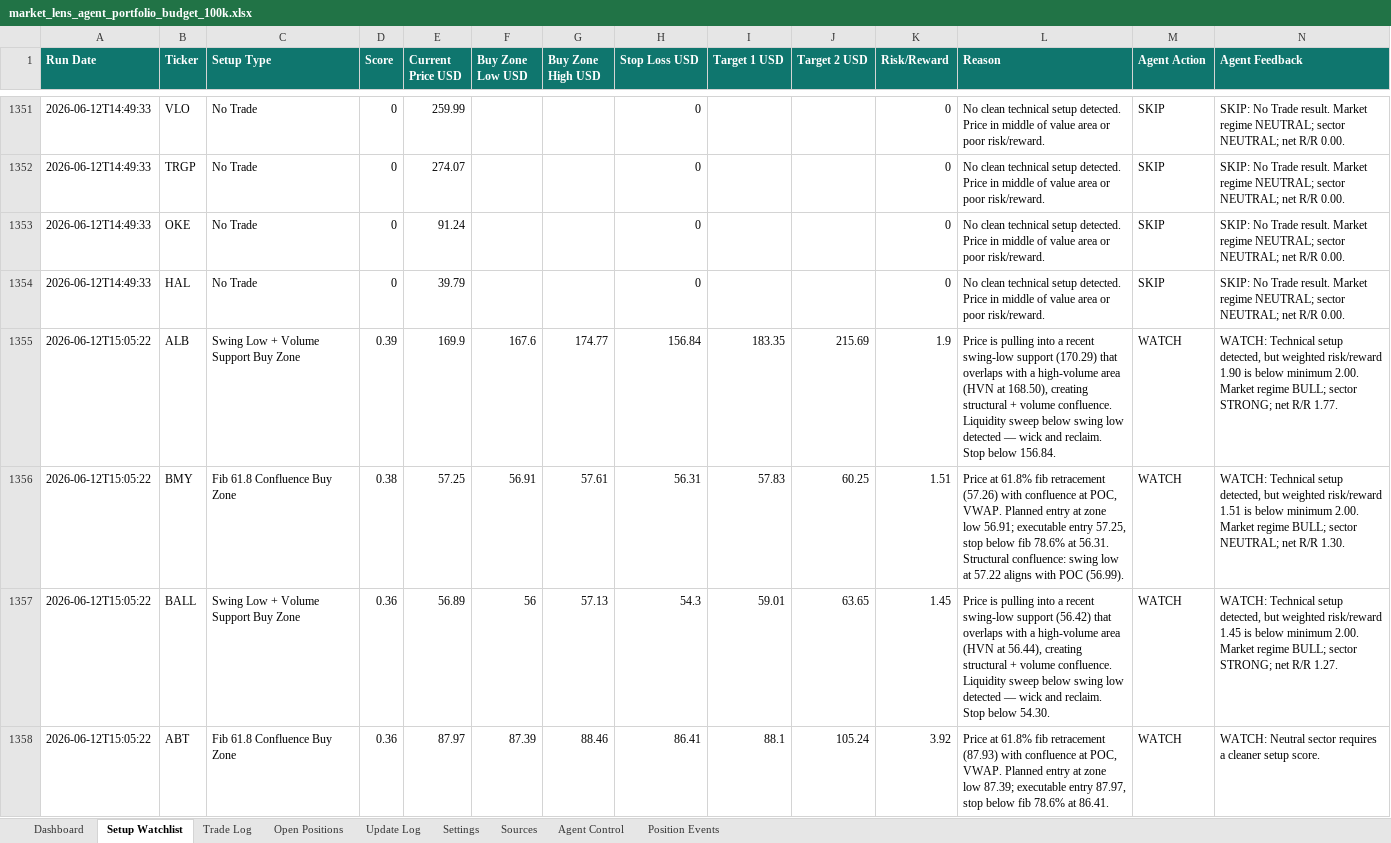
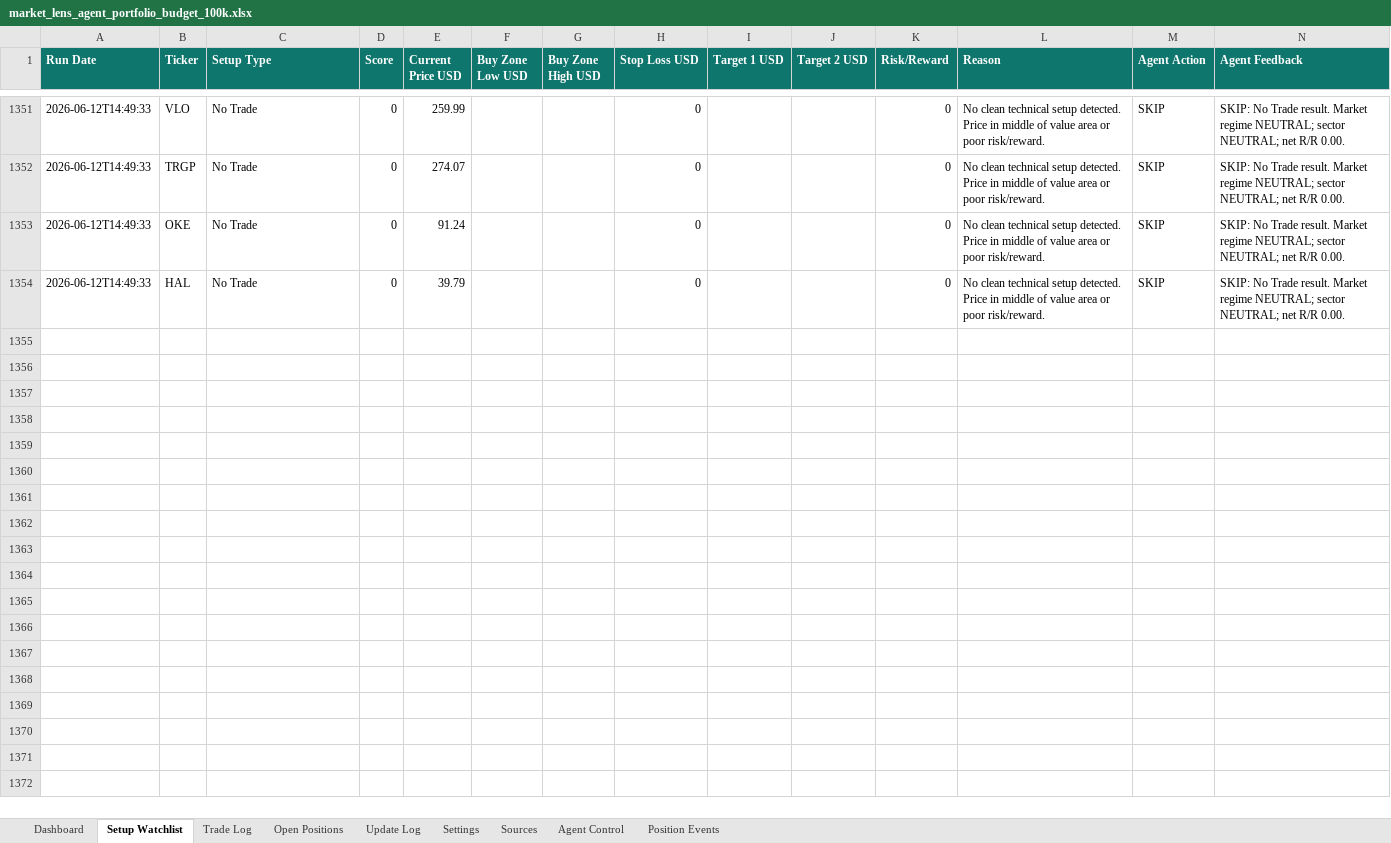
Before and after one commit to AviramDahan/market-lens-scanner, an Excel workbook: agent_tracker/market_lens_agent_portfolio_budget_100k.xlsx, sheet Setup Watchlist, drawn as a sheet; only a part is shown, gaps mark what is left out; values as stored, in another font and other column widths than the file's, no borders; table styles not drawn; rows hold the shown columns only; the diff covers the shown part only; the diff names each change by its address in the sheet, - before the commit and + after, or states it on an @@ line.

Commit message:
Update Market Lens position monitor

```diff
--- a/agent_tracker/market_lens_agent_portfolio_budget_100k.xlsx (sheet Setup Watchlist)
+++ b/agent_tracker/market_lens_agent_portfolio_budget_100k.xlsx (sheet Setup Watchlist)
-row 1355: 2026-06-12T15:05:22 | ALB | Swing Low + Volume Support Buy Zone | 0.39 | 169.9 | 167.6 | 174.77 | 156.84 | 183.35 | 215.69 | 1.9 | Price is pulling into a recent swing-low support (170.29) that overlaps with a high-volume area (HVN at 168.50), creating structural + volume confluence. Liquidity sweep below swing low detected — wick and reclaim. Stop below 156.84. | WATCH | WATCH: Technical setup detected, but weighted risk/reward 1.90 is below minimum 2.00. Market regime BULL; sector STRONG; net R/R 1.77.
-row 1356: 2026-06-12T15:05:22 | BMY | Fib 61.8 Confluence Buy Zone | 0.38 | 57.25 | 56.91 | 57.61 | 56.31 | 57.83 | 60.25 | 1.51 | Price at 61.8% fib retracement (57.26) with confluence at POC, VWAP. Planned entry at zone low 56.91; executable entry 57.25, stop below fib 78.6% at 56.31. Structural confluence: swing low at 57.22 aligns with POC (56.99). | WATCH | WATCH: Technical setup detected, but weighted risk/reward 1.51 is below minimum 2.00. Market regime BULL; sector NEUTRAL; net R/R 1.30.
-row 1357: 2026-06-12T15:05:22 | BALL | Swing Low + Volume Support Buy Zone | 0.36 | 56.89 | 56 | 57.13 | 54.3 | 59.01 | 63.65 | 1.45 | Price is pulling into a recent swing-low support (56.42) that overlaps with a high-volume area (HVN at 56.44), creating structural + volume confluence. Liquidity sweep below swing low detected — wick and reclaim. Stop below 54.30. | WATCH | WATCH: Technical setup detected, but weighted risk/reward 1.45 is below minimum 2.00. Market regime BULL; sector STRONG; net R/R 1.27.
-row 1358: 2026-06-12T15:05:22 | ABT | Fib 61.8 Confluence Buy Zone | 0.36 | 87.97 | 87.39 | 88.46 | 86.41 | 88.1 | 105.24 | 3.92 | Price at 61.8% fib retracement (87.93) with confluence at POC, VWAP. Planned entry at zone low 87.39; executable entry 87.97, stop below fib 78.6% at 86.41. | WATCH | WATCH: Neutral sector requires a cleaner setup score.
```
Also changed, not shown: 9 removed rows elsewhere in this sheet, sheet Update Log, sheet Trade Log, sheet Open Positions, 1 other file.
